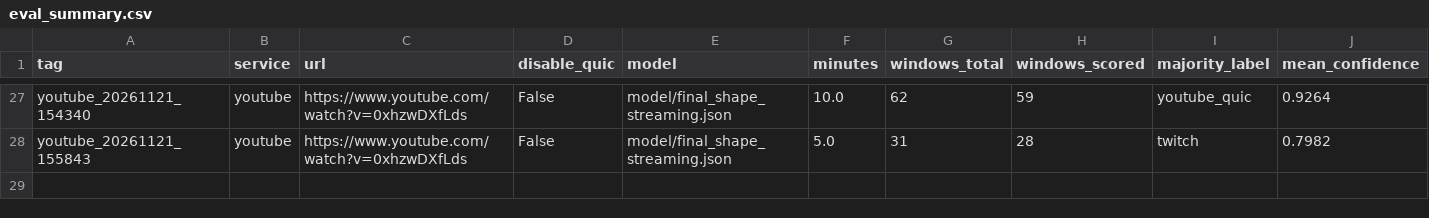
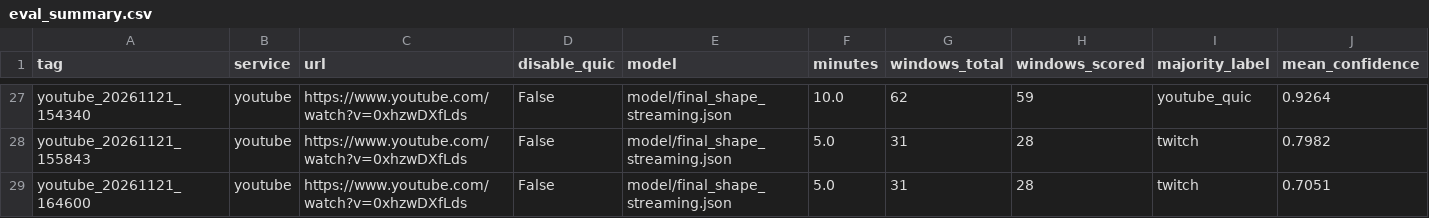
Before and after one commit to dakpasala/CSC-5991, a CSV file: live_runs/eval_summary.csv, drawn as a sheet; only a part is shown, gaps mark what is left out; rows hold the shown columns only; the diff names each change by its address in the sheet, - before the commit and + after, or states it on an @@ line.

```diff
--- a/live_runs/eval_summary.csv
+++ b/live_runs/eval_summary.csv
+row 29: youtube_20261121_164600 | youtube | https://www.youtube.com/watch?v=0xhzwDXfLds | False | model/final_shape_streaming.json | 5.0 | 31 | 28 | twitch | 0.7051
```
Also changed, not shown: 9 other files.
